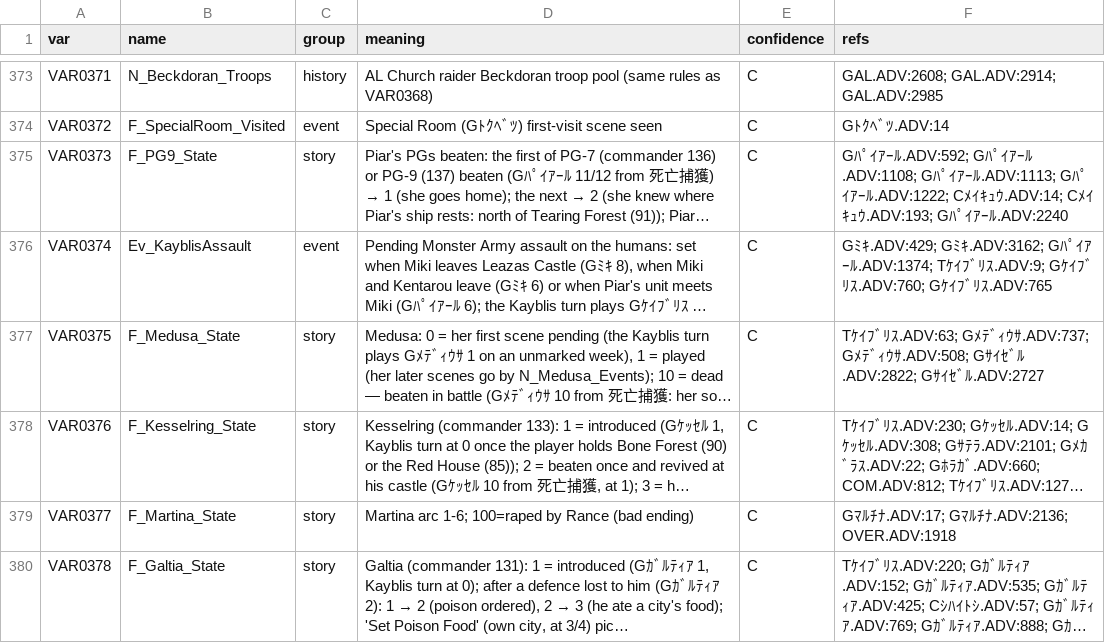
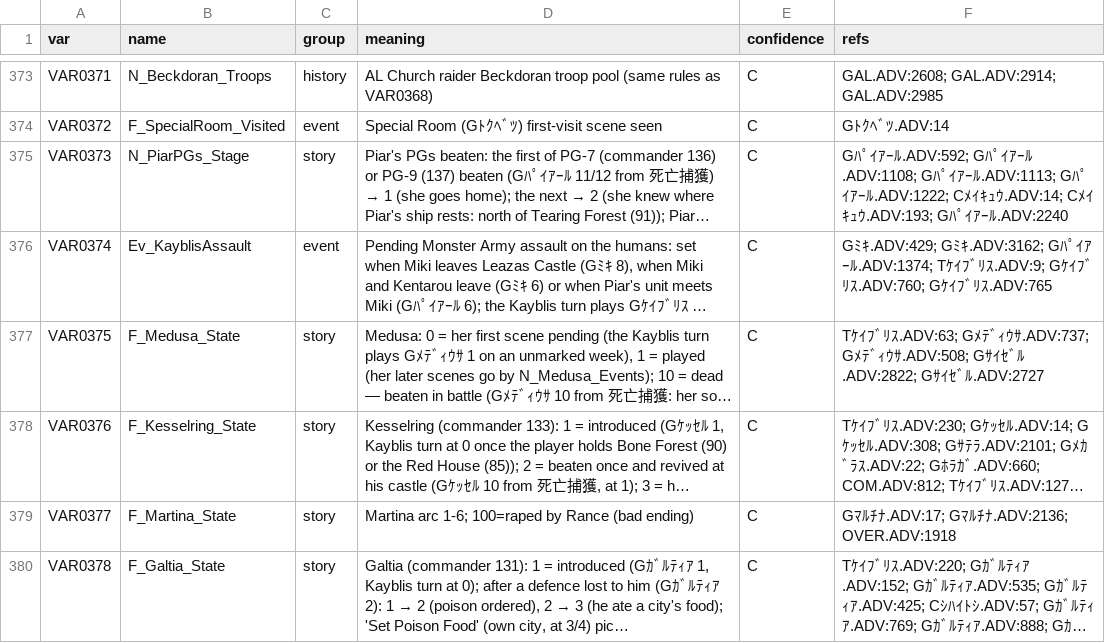
Before and after one commit to SanyaBane/kichikuou_godot, a TSV file: docs/variables.tsv, drawn as a sheet; only a part is shown, gaps mark what is left out; long unchanged cells end in …; the diff covers the shown part only; the diff names each change by its address in the sheet, - before the commit and + after, or states it on an @@ line.

Commit message:
Rename the variables whose names mislead
The dictionary check of 2026-10-23 found names that say something else than
the script does: N_Camilla_Stage is the demon invasion's stage
(N_DemonInvasion_Stage), F_PG9_State counts PG-7 and PG-9 (N_PiarPGs_Stage),
F_Merim_MillArc is the Fountain of Growth (F_GrowthFountain_State),
F_Sheila_Flag her devotees (F_SheilaDevotees_State), F_Pool_Built a building
(Bld_Pool); N_Saizel_Weeks is N_Seizel_Weeks as F_Seizel_State,
N_Miri_DeadlineWeek N_Milli_DeadlineWeek as F_Milli_Fate,
F_HQMeeting_Done F_UnitedAudience_Done, F_Menad_Flag F_Menad_HaremSeen, and
the battle lines name their commanders (F_Satella_LineCamilla,
F_Satella_LineLei, F_Meglass_LineSieg). The state is regenerated; no rule
changed.

```diff
--- a/docs/variables.tsv
+++ b/docs/variables.tsv
-B375 (name): F_PG9_State
+B375 (name): N_PiarPGs_Stage
```
Also changed, not shown: 17 edited cells elsewhere in this file, 32 other files.
